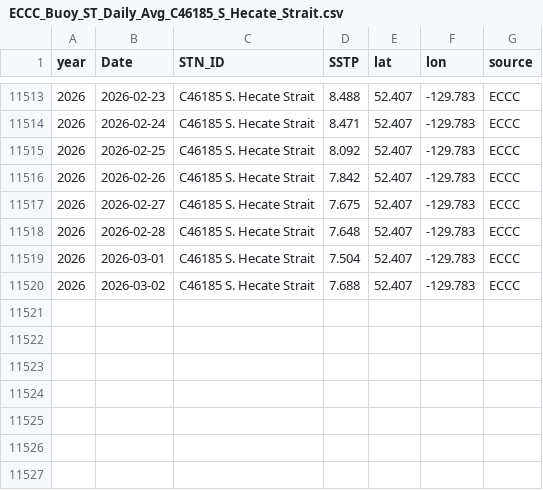
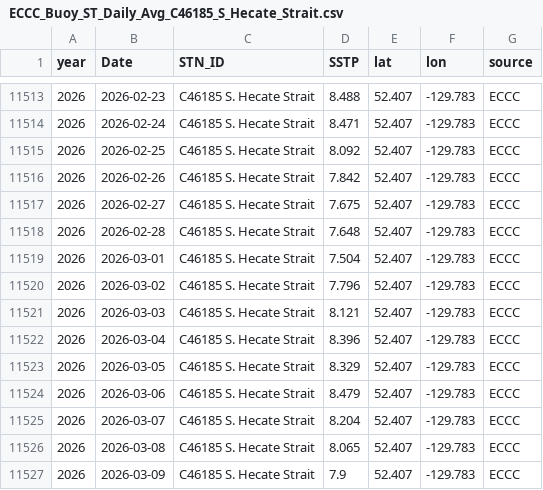
Before and after one commit to IOS-OSD-DPG/Pacific_SST_Monitoring, a CSV file: data/buoy_ST_daily/ECCC_Buoy_ST_Daily_Avg_C46185_S_Hecate_Strait.csv, drawn as a sheet; only a part is shown, gaps mark what is left out.

```diff
--- a/data/buoy_ST_daily/ECCC_Buoy_ST_Daily_Avg_C46185_S_Hecate_Strait.csv
+++ b/data/buoy_ST_daily/ECCC_Buoy_ST_Daily_Avg_C46185_S_Hecate_Strait.csv
@@ -11519,2 +11519,9 @@
 2026,2026-03-01,"C46185 S. Hecate Strait",7.504,52.407,-129.783,"ECCC"
-2026,2026-03-02,"C46185 S. Hecate Strait",7.688,52.407,-129.783,"ECCC"
+2026,2026-03-02,"C46185 S. Hecate Strait",7.796,52.407,-129.783,"ECCC"
+2026,2026-03-03,"C46185 S. Hecate Strait",8.121,52.407,-129.783,"ECCC"
+2026,2026-03-04,"C46185 S. Hecate Strait",8.396,52.407,-129.783,"ECCC"
+2026,2026-03-05,"C46185 S. Hecate Strait",8.329,52.407,-129.783,"ECCC"
+2026,2026-03-06,"C46185 S. Hecate Strait",8.479,52.407,-129.783,"ECCC"
+2026,2026-03-07,"C46185 S. Hecate Strait",8.204,52.407,-129.783,"ECCC"
+2026,2026-03-08,"C46185 S. Hecate Strait",8.065,52.407,-129.783,"ECCC"
+2026,2026-03-09,"C46185 S. Hecate Strait",7.9,52.407,-129.783,"ECCC"
```
Also changed, not shown: data/buoy_ST_daily/ECCC_Buoy_ST_Daily_Avg_C46145_Central_Dixon_Entrance.csv, data/buoy_ST_daily/ECCC_Buoy_ST_Daily_Avg_C46205_W_Dixon_Entrance.csv, 40 other files.
